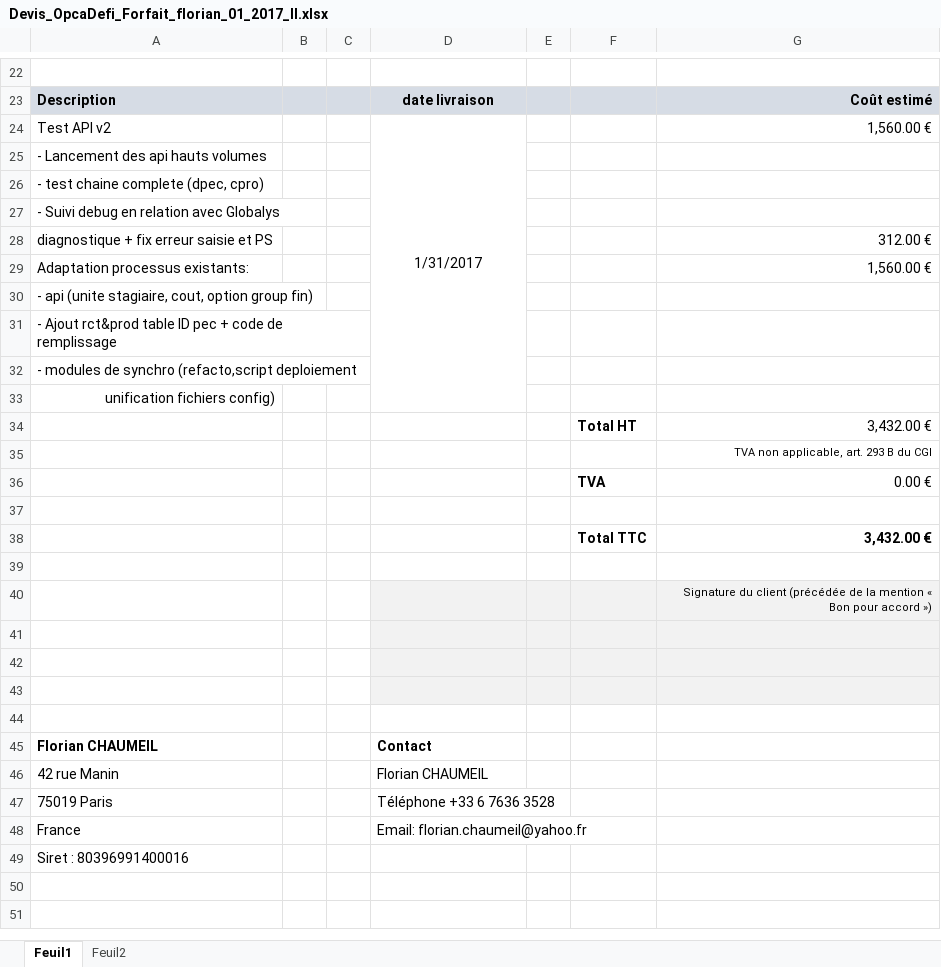
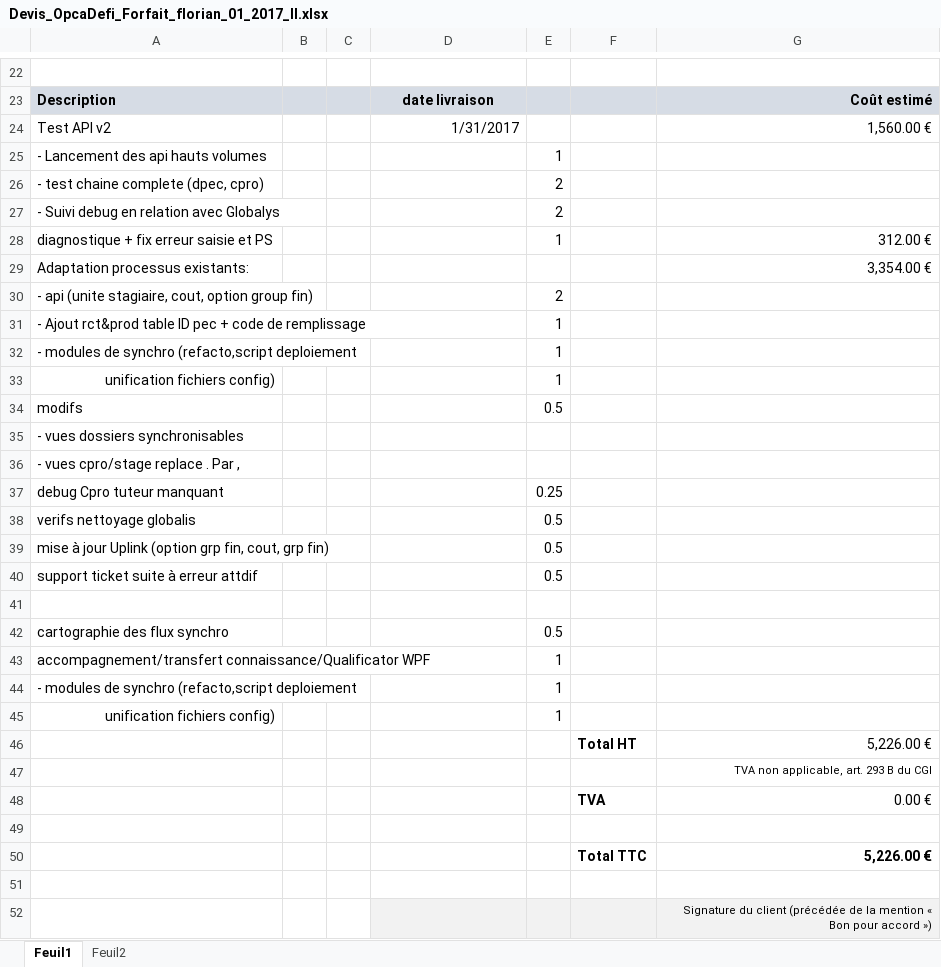
Before and after one commit to fchaumeil/documents, an Excel workbook: devis/Devis_OpcaDefi_Forfait_florian_01_2017_II.xlsx, sheet Feuil1, drawn as a sheet; only a part is shown, gaps mark what is left out; the shorter side is filled out with more unchanged rows; values as stored, in another font and other column widths than the file's, no borders; removed rows and columns are numbered as before the commit, all else as after; the diff covers the shown part only; the diff names each change by its address in the sheet, - before the commit and + after, or states it on an @@ line.

Commit message:
devis cra fevrier

```diff
--- a/devis/Devis_OpcaDefi_Forfait_florian_01_2017_II.xlsx (sheet Feuil1)
+++ b/devis/Devis_OpcaDefi_Forfait_florian_01_2017_II.xlsx (sheet Feuil1)
-D24 alignment: center
+D24 alignment: right
-D24:D33 merged
-E25:E28 text colour: #FFFFFF
+E25:E28 text colour: black
-G29: 1,560.00 €
+G29: 3,354.00 €
-E30:E33 text colour: #FFFFFF
+E30:E33 text colour: black
+row 34: modifs |  |  |  | 0.5
+row 35: - vues dossiers synchronisables
+row 36: - vues cpro/stage replace . Par ,
+row 37: debug Cpro tuteur manquant |  |  |  | 0.25
+row 38: verifs nettoyage globalis |  |  |  | 0.5
+row 39: mise à jour Uplink (option grp fin, cout, grp fin) |  |  |  | 0.5
+row 40: support ticket suite à erreur attdif |  |  |  | 0.5
-row 41:  |  |  |  |  | Total HT | 3,432.00 €
+row 41: (empty)
+row 42: cartographie des flux synchro |  |  |  | 0.5
+row 43: accompagnement/transfert connaissance/Qualificator WPF |  |  |  | 1
+row 44: - modules de synchro (refacto,script deploiement |  |  |  | 1
+row 45: unification fichiers config) |  |  |  | 1
+row 46:  |  |  |  |  | Total HT | 5,226.00 €
-G50: 3,432.00 €
+G50: 5,226.00 €
```
Also changed, not shown: 2 edited cells elsewhere in this sheet, 2 other files.
